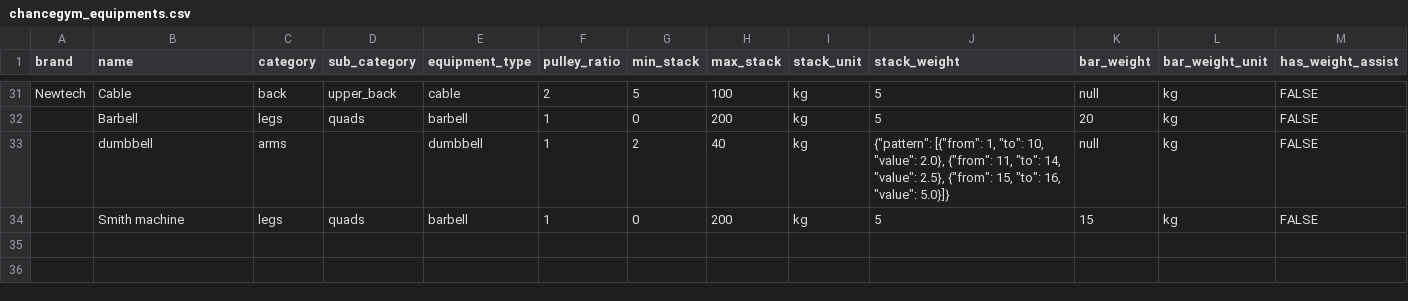
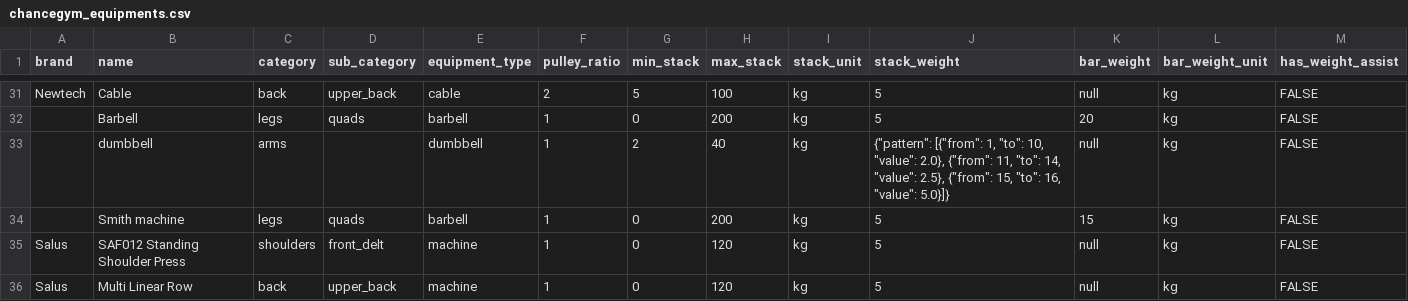
Before and after one commit to SciFit-Sync/scifit-sync, a CSV file: mlops/data/chancegym_equipments.csv, drawn as a sheet; only a part is shown, gaps mark what is left out; the diff names each change by its address in the sheet, - before the commit and + after, or states it on an @@ line.

```diff
--- a/mlops/data/chancegym_equipments.csv
+++ b/mlops/data/chancegym_equipments.csv
+row 35: Salus | SAF012 Standing Shoulder Press | shoulders | front_delt | machine | 1 | 0 | 120 | kg | 5 | null | kg | FALSE
+row 36: Salus | Multi Linear Row | back | upper_back | machine | 1 | 0 | 120 | kg | 5 | null | kg | FALSE
```
Also changed, not shown: 1 other file.
